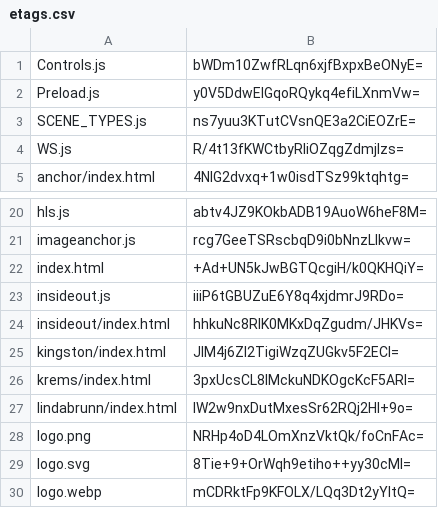
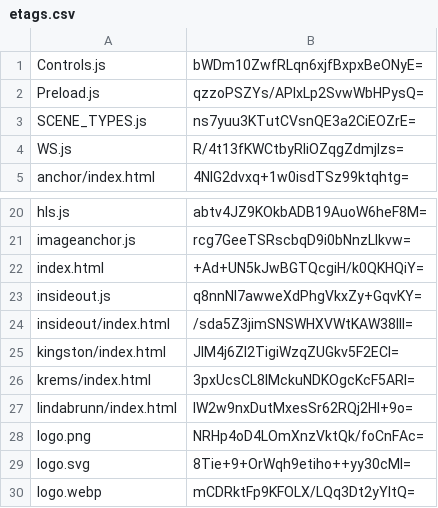
Before and after one commit to artificialmuseum/artificialmuseum.com, a CSV file: docs/etags.csv, drawn as a sheet; only a part is shown, gaps mark what is left out.

```diff
--- a/docs/etags.csv
+++ b/docs/etags.csv
@@ -1,3 +1,3 @@
 Controls.js,bWDm10ZwfRLqn6xjfBxpxBeONyE=
-Preload.js,y0V5DdwElGqoRQykq4efiLXnmVw=
+Preload.js,qzzoPSZYs/APIxLp2SvwWbHPysQ=
 SCENE_TYPES.js,ns7yuu3KTutCVsnQE3a2CiEOZrE=
@@ -22,4 +22,4 @@ imageanchor.js,rcg7GeeTSRscbqD9i0bNnzLlkvw=
 index.html,+Ad+UN5kJwBGTQcgiH/k0QKHQiY=
-insideout.js,iiiP6tGBUZuE6Y8q4xjdmrJ9RDo=
-insideout/index.html,hhkuNc8RIK0MKxDqZgudm/JHKVs=
+insideout.js,q8nnNI7awweXdPhgVkxZy+GqvKY=
+insideout/index.html,/sda5Z3jimSNSWHXVWtKAW38IlI=
 kingston/index.html,JIM4j6Zl2TigiWzqZUGkv5F2ECI=
```
Also changed, not shown: 6 other files.
